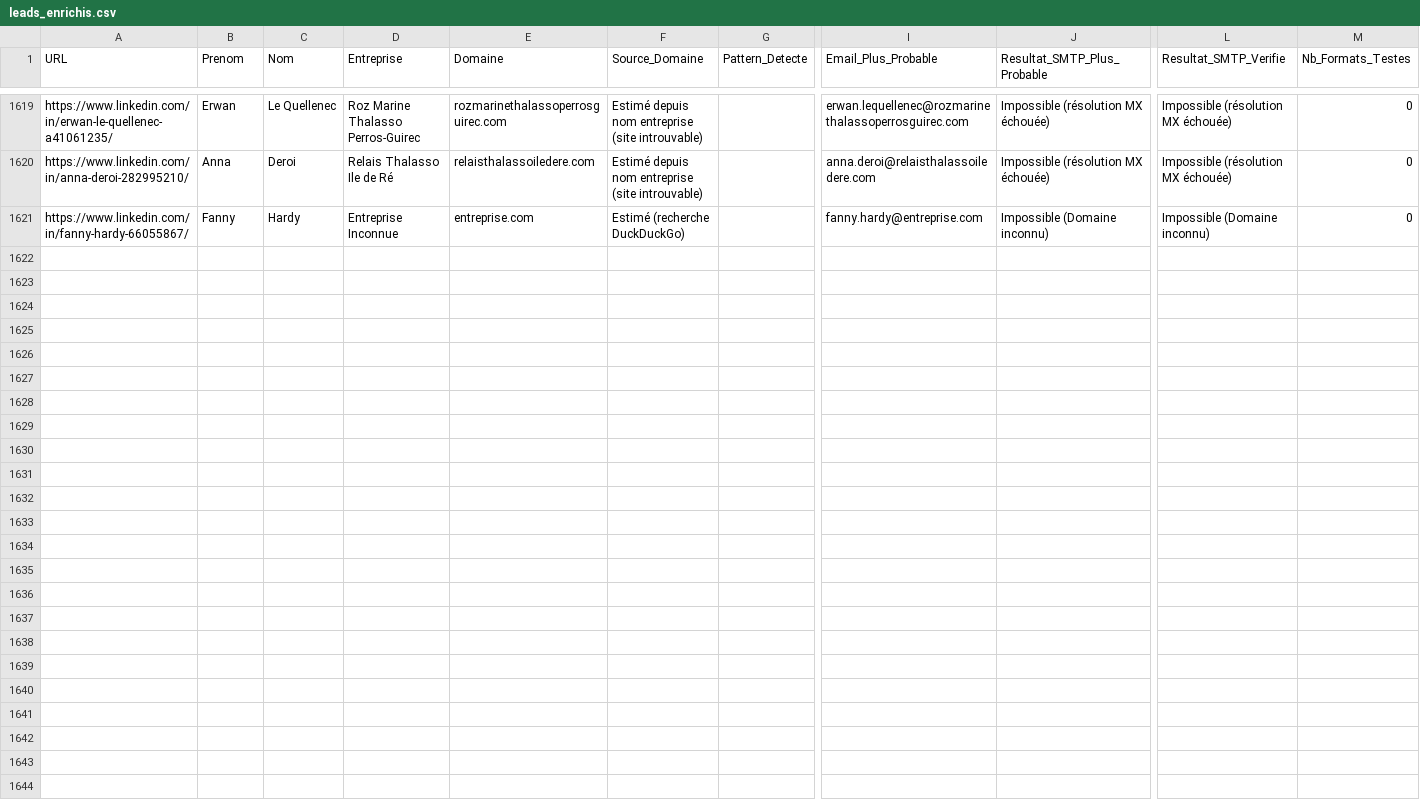
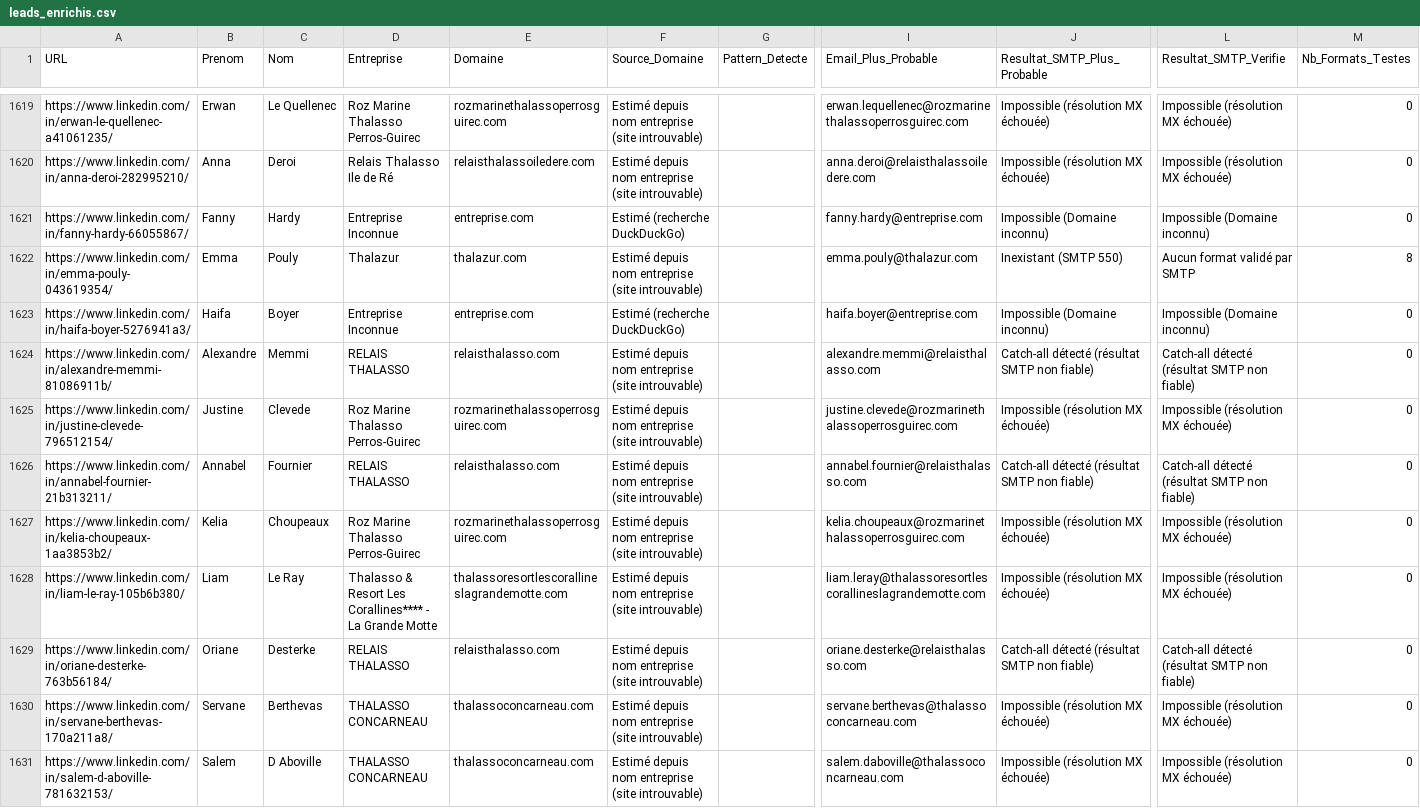
Before and after one commit to infographistemada-sudo/URL-4, a CSV file: leads_enrichis.csv, drawn as a sheet; only a part is shown, gaps mark what is left out; rows hold the shown columns only; the diff covers the shown part only; the diff names each change by its address in the sheet, - before the commit and + after, or states it on an @@ line.

```diff
--- a/leads_enrichis.csv
+++ b/leads_enrichis.csv
+row 1622: https://www.linkedin.com/in/emma-pouly-043619354/ | Emma | Pouly | Thalazur | thalazur.com | Estimé depuis nom entreprise (site introuvable) |  | emma.pouly@thalazur.com | Inexistant (SMTP 550) | Aucun format validé par SMTP | 8
+row 1623: https://www.linkedin.com/in/haifa-boyer-5276941a3/ | Haifa | Boyer | Entreprise Inconnue | entreprise.com | Estimé (recherche DuckDuckGo) |  | haifa.boyer@entreprise.com | Impossible (Domaine inconnu) | Impossible (Domaine inconnu) | 0
+row 1624: https://www.linkedin.com/in/alexandre-memmi-81086911b/ | Alexandre | Memmi | RELAIS THALASSO | relaisthalasso.com | Estimé depuis nom entreprise (site introuvable) |  | alexandre.memmi@relaisthalasso.com | Catch-all détecté (résultat SMTP non fiable) | Catch-all détecté (résultat SMTP non fiable) | 0
+row 1625: https://www.linkedin.com/in/justine-clevede-796512154/ | Justine | Clevede | Roz Marine Thalasso Perros-Guirec | rozmarinethalassoperrosguirec.com | Estimé depuis nom entreprise (site introuvable) |  | justine.clevede@rozmarinethalassoperrosguirec.com | Impossible (résolution MX échouée) | Impossible (résolution MX échouée) | 0
+row 1626: https://www.linkedin.com/in/annabel-fournier-21b313211/ | Annabel | Fournier | RELAIS THALASSO | relaisthalasso.com | Estimé depuis nom entreprise (site introuvable) |  | annabel.fournier@relaisthalasso.com | Catch-all détecté (résultat SMTP non fiable) | Catch-all détecté (résultat SMTP non fiable) | 0
+row 1627: https://www.linkedin.com/in/kelia-choupeaux-1aa3853b2/ | Kelia | Choupeaux | Roz Marine Thalasso Perros-Guirec | rozmarinethalassoperrosguirec.com | Estimé depuis nom entreprise (site introuvable) |  | kelia.choupeaux@rozmarinethalassoperrosguirec.com | Impossible (résolution MX échouée) | Impossible (résolution MX échouée) | 0
+row 1628: https://www.linkedin.com/in/liam-le-ray-105b6b380/ | Liam | Le Ray | Thalasso & Resort Les Corallines**** - La Grande Motte | thalassoresortlescorallineslagrandemotte.com | Estimé depuis nom entreprise (site introuvable) |  | liam.leray@thalassoresortlescorallineslagrandemotte.com | Impossible (résolution MX échouée) | Impossible (résolution MX échouée) | 0
+row 1629: https://www.linkedin.com/in/oriane-desterke-763b56184/ | Oriane | Desterke | RELAIS THALASSO | relaisthalasso.com | Estimé depuis nom entreprise (site introuvable) |  | oriane.desterke@relaisthalasso.com | Catch-all détecté (résultat SMTP non fiable) | Catch-all détecté (résultat SMTP non fiable) | 0
+row 1630: https://www.linkedin.com/in/servane-berthevas-170a211a8/ | Servane | Berthevas | THALASSO CONCARNEAU | thalassoconcarneau.com | Estimé depuis nom entreprise (site introuvable) |  | servane.berthevas@thalassoconcarneau.com | Impossible (résolution MX échouée) | Impossible (résolution MX échouée) | 0
+row 1631: https://www.linkedin.com/in/salem-d-aboville-781632153/ | Salem | D Aboville | THALASSO CONCARNEAU | thalassoconcarneau.com | Estimé depuis nom entreprise (site introuvable) |  | salem.daboville@thalassoconcarneau.com | Impossible (résolution MX échouée) | Impossible (résolution MX échouée) | 0
```
Also changed, not shown: 10 added rows elsewhere in this file, liste.csv.
